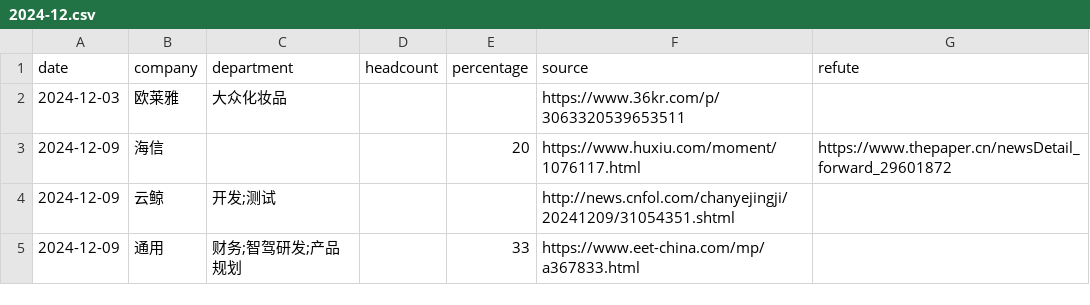
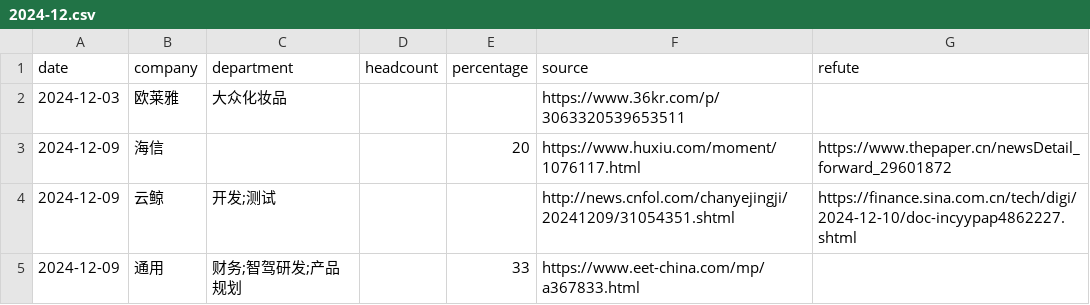
Before and after one commit to plantree/layoffs, a CSV file: src/data/2024-12.csv, drawn as a sheet.

```diff
--- a/src/data/2024-12.csv
+++ b/src/data/2024-12.csv
@@ -3,3 +3,3 @@ date,company,department,headcount,percentage,source,refute
 2024-12-09,海信,,,20,https://www.huxiu.com/moment/1076117.html,https://www.thepaper.cn/newsDetail_forward_29601872
-2024-12-09,云鲸,开发;测试,,,http://news.cnfol.com/chanyejingji/20241209/31054351.shtml,
+2024-12-09,云鲸,开发;测试,,,http://news.cnfol.com/chanyejingji/20241209/31054351.shtml,https://finance.sina.com.cn/tech/digi/2024-12-10/doc-incyypap4862227.shtml
 2024-12-09,通用,财务;智驾研发;产品规划,,33,https://www.eet-china.com/mp/a367833.html,
```
Also changed, not shown: 4 other files.
